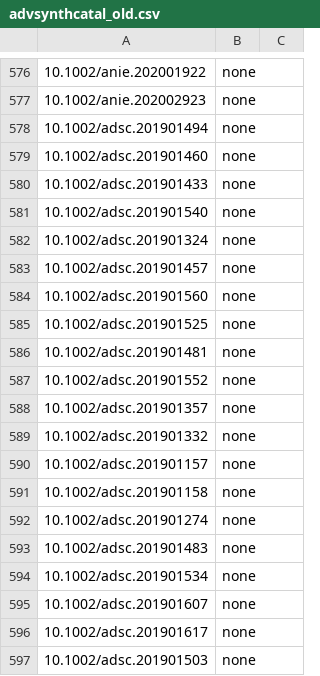
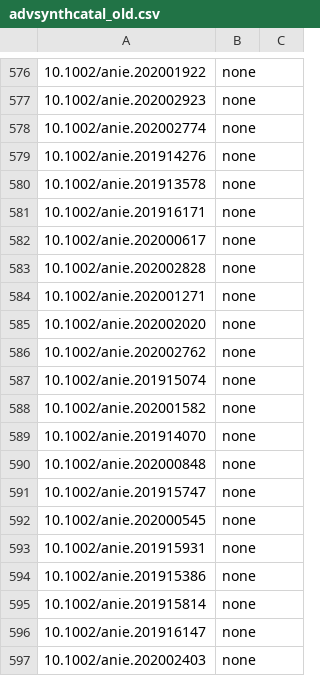
Before and after one commit to supersciencegrl/easy-wiley, a CSV file: advsynthcatal_old.csv, drawn as a sheet; only a part is shown, gaps mark what is left out; the shorter side is filled out with more unchanged rows; the diff covers the shown part only; the diff names each change by its address in the sheet, - before the commit and + after, or states it on an @@ line.

Commit message:
2020-Mar-19

```diff
--- a/advsynthcatal_old.csv
+++ b/advsynthcatal_old.csv
+row 578: 10.1002/anie.202002774 | none
+row 579: 10.1002/anie.201914276 | none
+row 580: 10.1002/anie.201913578 | none
+row 581: 10.1002/anie.201916171 | none
+row 582: 10.1002/anie.202000617 | none
+row 583: 10.1002/anie.202002828 | none
+row 584: 10.1002/anie.202001271 | none
+row 585: 10.1002/anie.202002020 | none
+row 586: 10.1002/anie.202002762 | none
+row 587: 10.1002/anie.201915074 | none
+row 588: 10.1002/anie.202001582 | none
+row 589: 10.1002/anie.201914070 | none
+row 590: 10.1002/anie.202000848 | none
+row 591: 10.1002/anie.201915747 | none
+row 592: 10.1002/anie.202000545 | none
+row 593: 10.1002/anie.201915931 | none
+row 594: 10.1002/anie.201915386 | none
+row 595: 10.1002/anie.201915814 | none
+row 596: 10.1002/anie.201916147 | none
+row 597: 10.1002/anie.202002403 | none
```
Also changed, not shown: 32 added rows and 1 edited cell elsewhere in this file.
